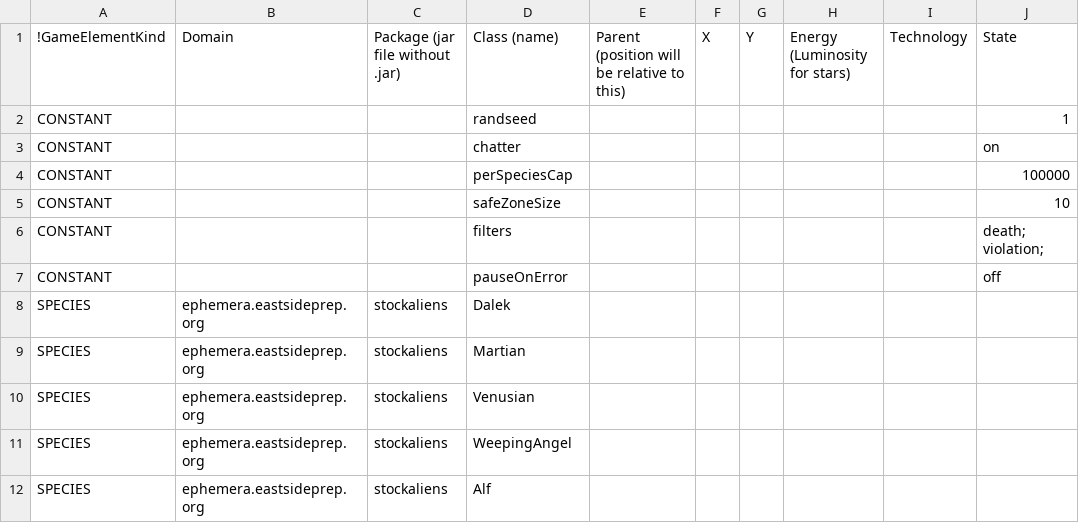
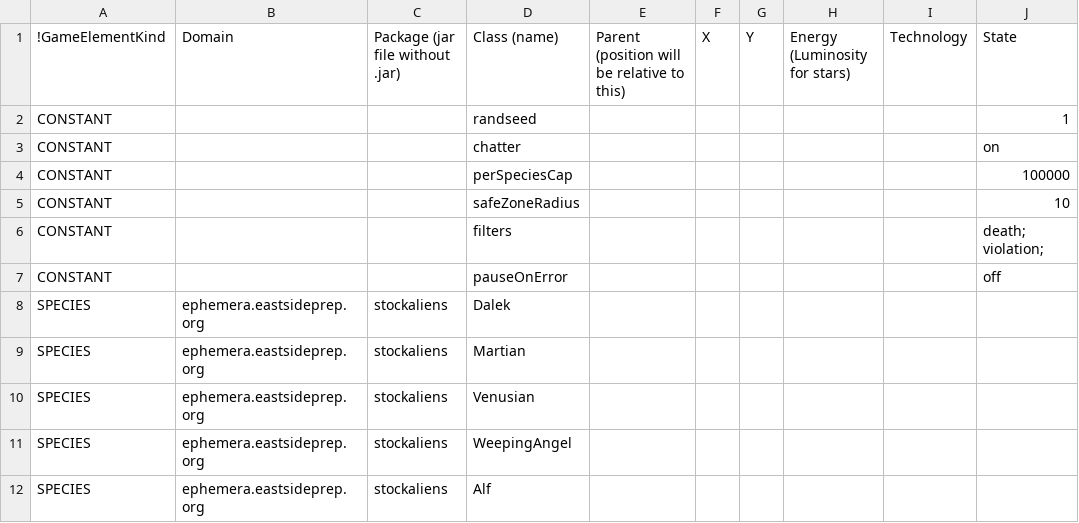
Before and after one commit to EastsidePreparatorySchool/SpaceCritters, a CSV file: sc_config.csv, drawn as a sheet; only a part is shown.

```diff
--- a/sc_config.csv
+++ b/sc_config.csv
@@ -4,3 +4,3 @@ CONSTANT,,,chatter,,,,,,on
 CONSTANT,,,perSpeciesCap,,,,,,100000
-CONSTANT,,,safeZoneSize,,,,,,10
+CONSTANT,,,safeZoneRadius,,,,,,10
 CONSTANT,,,filters,,,,,,death; violation;
```
Also changed, not shown: 4 other files.
